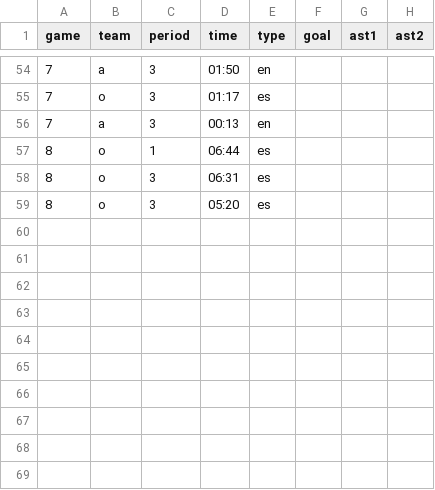
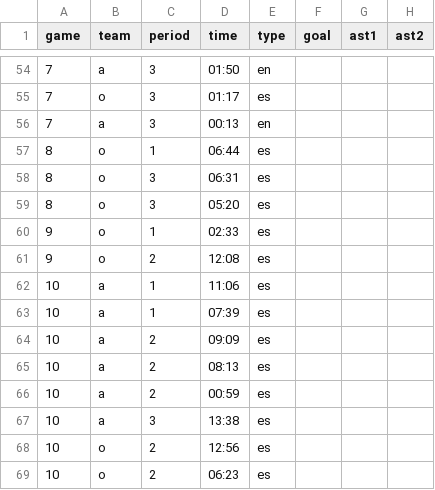
Before and after one commit to werntzp/hockey-stats, a CSV file: goals.csv, drawn as a sheet; only a part is shown, gaps mark what is left out; the diff names each change by its address in the sheet, - before the commit and + after, or states it on an @@ line.

Commit message:
Update goals.csv

```diff
--- a/goals.csv
+++ b/goals.csv
+row 60: 9 | o | 1 | 02:33 | es
+row 61: 9 | o | 2 | 12:08 | es
+row 62: 10 | a | 1 | 11:06 | es
+row 63: 10 | a | 1 | 07:39 | es
+row 64: 10 | a | 2 | 09:09 | es
+row 65: 10 | a | 2 | 08:13 | es
+row 66: 10 | a | 2 | 00:59 | es
+row 67: 10 | a | 3 | 13:38 | es
+row 68: 10 | o | 2 | 12:56 | es
+row 69: 10 | o | 2 | 06:23 | es
```
